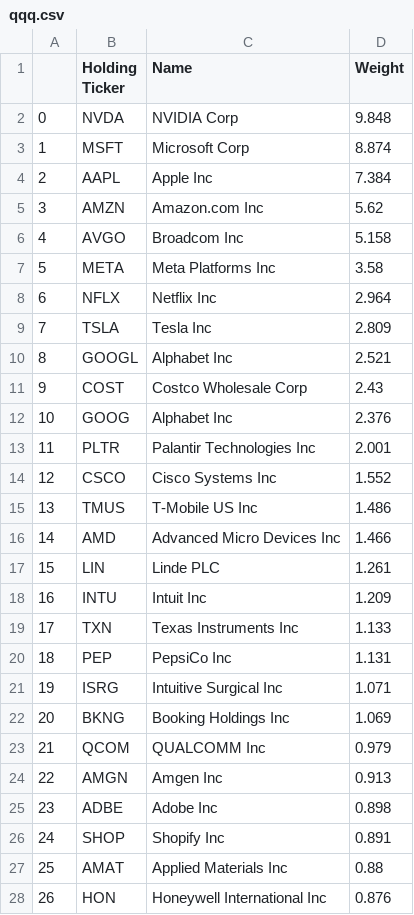
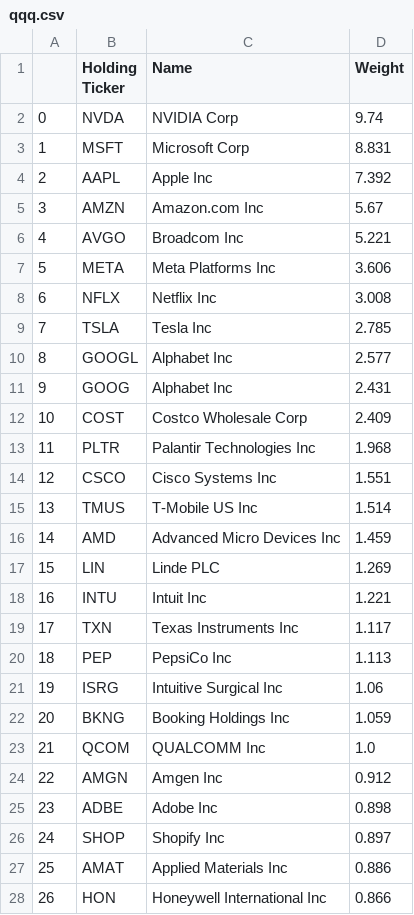
Before and after one commit to major/index-etfs, a CSV file: qqq.csv, drawn as a sheet; only a part is shown; the diff covers the shown part only.

```diff
--- a/qqq.csv
+++ b/qqq.csv
@@ -1,28 +1,28 @@
 ,Holding Ticker,Name,Weight
-0,NVDA ,NVIDIA Corp,9.848
-1,MSFT ,Microsoft Corp,8.874
-2,AAPL ,Apple Inc,7.384
-3,AMZN ,Amazon.com Inc,5.62
-4,AVGO ,Broadcom Inc,5.158
-5,META ,Meta Platforms Inc,3.58
-6,NFLX ,Netflix Inc,2.964
-7,TSLA ,Tesla Inc,2.809
-8,GOOGL ,Alphabet Inc,2.521
-9,COST ,Costco Wholesale Corp,2.43
-10,GOOG ,Alphabet Inc,2.376
-11,PLTR ,Palantir Technologies Inc,2.001
-12,CSCO ,Cisco Systems Inc,1.552
-13,TMUS ,T-Mobile US Inc,1.486
-14,AMD ,Advanced Micro Devices Inc,1.466
-15,LIN ,Linde PLC,1.261
-16,INTU ,Intuit Inc,1.209
-17,TXN ,Texas Instruments Inc,1.133
-18,PEP ,PepsiCo Inc,1.131
-19,ISRG ,Intuitive Surgical Inc,1.071
-20,BKNG ,Booking Holdings Inc,1.069
-21,QCOM ,QUALCOMM Inc,0.979
-22,AMGN ,Amgen Inc,0.913
+0,NVDA ,NVIDIA Corp,9.74
+1,MSFT ,Microsoft Corp,8.831
+2,AAPL ,Apple Inc,7.392
+3,AMZN ,Amazon.com Inc,5.67
+4,AVGO ,Broadcom Inc,5.221
+5,META ,Meta Platforms Inc,3.606
+6,NFLX ,Netflix Inc,3.008
+7,TSLA ,Tesla Inc,2.785
+8,GOOGL ,Alphabet Inc,2.577
+9,GOOG ,Alphabet Inc,2.431
+10,COST ,Costco Wholesale Corp,2.409
+11,PLTR ,Palantir Technologies Inc,1.968
+12,CSCO ,Cisco Systems Inc,1.551
+13,TMUS ,T-Mobile US Inc,1.514
+14,AMD ,Advanced Micro Devices Inc,1.459
+15,LIN ,Linde PLC,1.269
+16,INTU ,Intuit Inc,1.221
+17,TXN ,Texas Instruments Inc,1.117
+18,PEP ,PepsiCo Inc,1.113
+19,ISRG ,Intuitive Surgical Inc,1.06
+20,BKNG ,Booking Holdings Inc,1.059
+21,QCOM ,QUALCOMM Inc,1.0
+22,AMGN ,Amgen Inc,0.912
 23,ADBE ,Adobe Inc,0.898
-24,SHOP ,Shopify Inc,0.891
-25,AMAT ,Applied Materials Inc,0.88
-26,HON ,Honeywell International Inc,0.876
+24,SHOP ,Shopify Inc,0.897
+25,AMAT ,Applied Materials Inc,0.886
+26,HON ,Honeywell International Inc,0.866
```
Also changed, not shown: 115 edited cells elsewhere in this file, iwm.csv, spy.csv, 3 other files.
